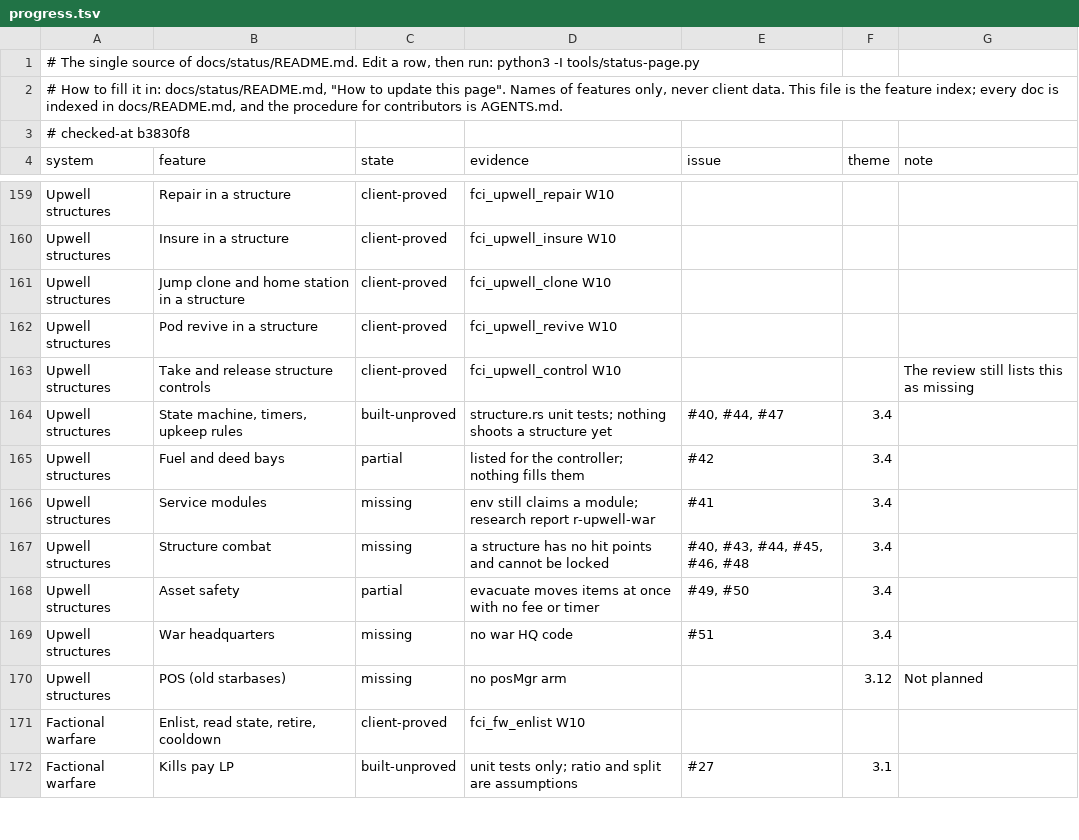
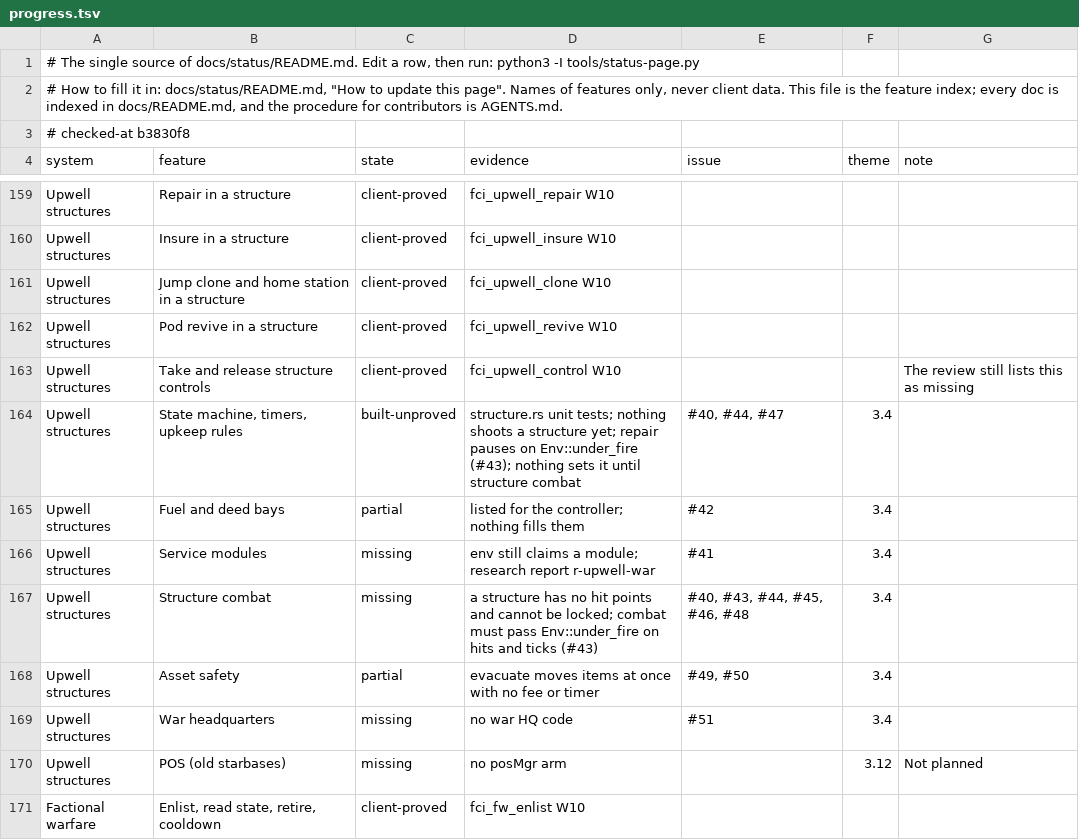
Before and after one commit to thewhitekidney/space-offline, a TSV file: docs/status/progress.tsv, drawn as a sheet; only a part is shown, gaps mark what is left out; the shorter side is filled out with more unchanged rows.

```diff
--- a/docs/status/progress.tsv
+++ b/docs/status/progress.tsv
@@ -163,6 +163,6 @@ Upwell structures	Pod revive in a structure	client-proved	fci_upwell_revive W10
 Upwell structures	Take and release structure controls	client-proved	fci_upwell_control W10			The review still lists this as missing
-Upwell structures	State machine, timers, upkeep rules	built-unproved	structure.rs unit tests; nothing shoots a structure yet	#40, #44, #47	3.4	
+Upwell structures	State machine, timers, upkeep rules	built-unproved	structure.rs unit tests; nothing shoots a structure yet; repair pauses on Env::under_fire (#43); nothing sets it until structure combat	#40, #44, #47	3.4	
 Upwell structures	Fuel and deed bays	partial	listed for the controller; nothing fills them	#42	3.4	
 Upwell structures	Service modules	missing	env still claims a module; research report r-upwell-war	#41	3.4	
-Upwell structures	Structure combat	missing	a structure has no hit points and cannot be locked	#40, #43, #44, #45, #46, #48	3.4	
+Upwell structures	Structure combat	missing	a structure has no hit points and cannot be locked; combat must pass Env::under_fire on hits and ticks (#43)	#40, #43, #44, #45, #46, #48	3.4	
 Upwell structures	Asset safety	partial	evacuate moves items at once with no fee or timer	#49, #50	3.4	
```
Also changed, not shown: 2 other files.
